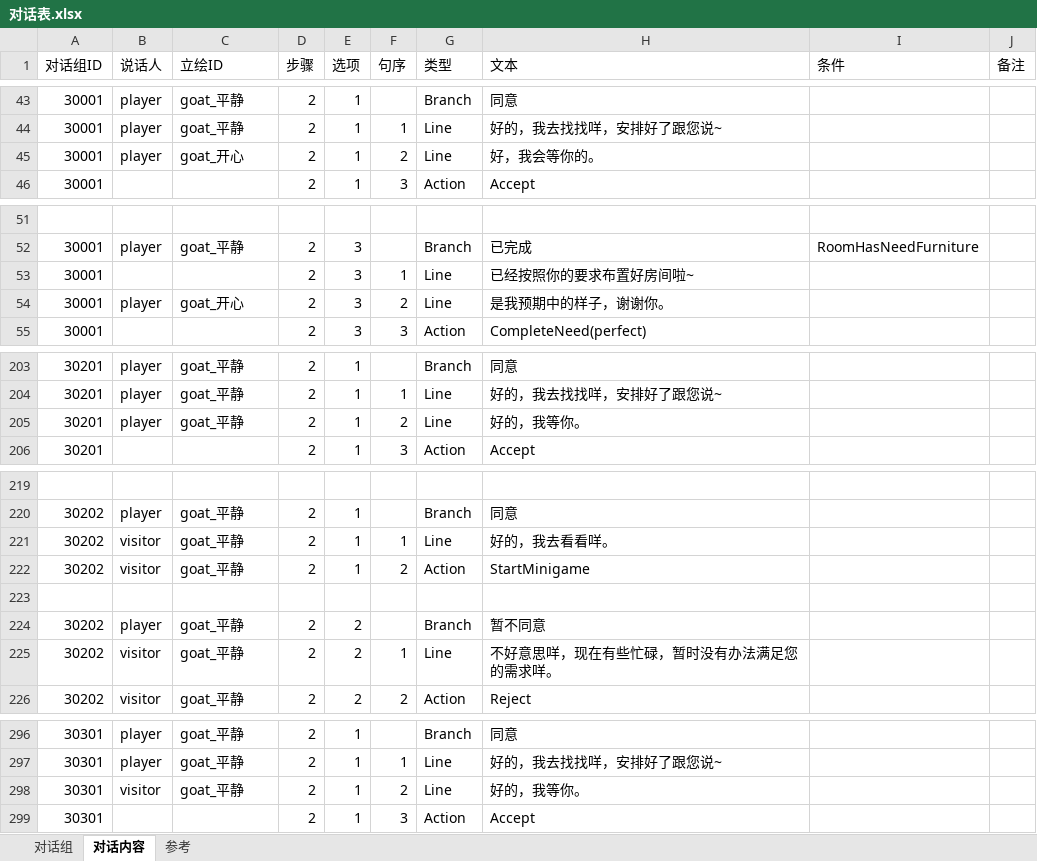
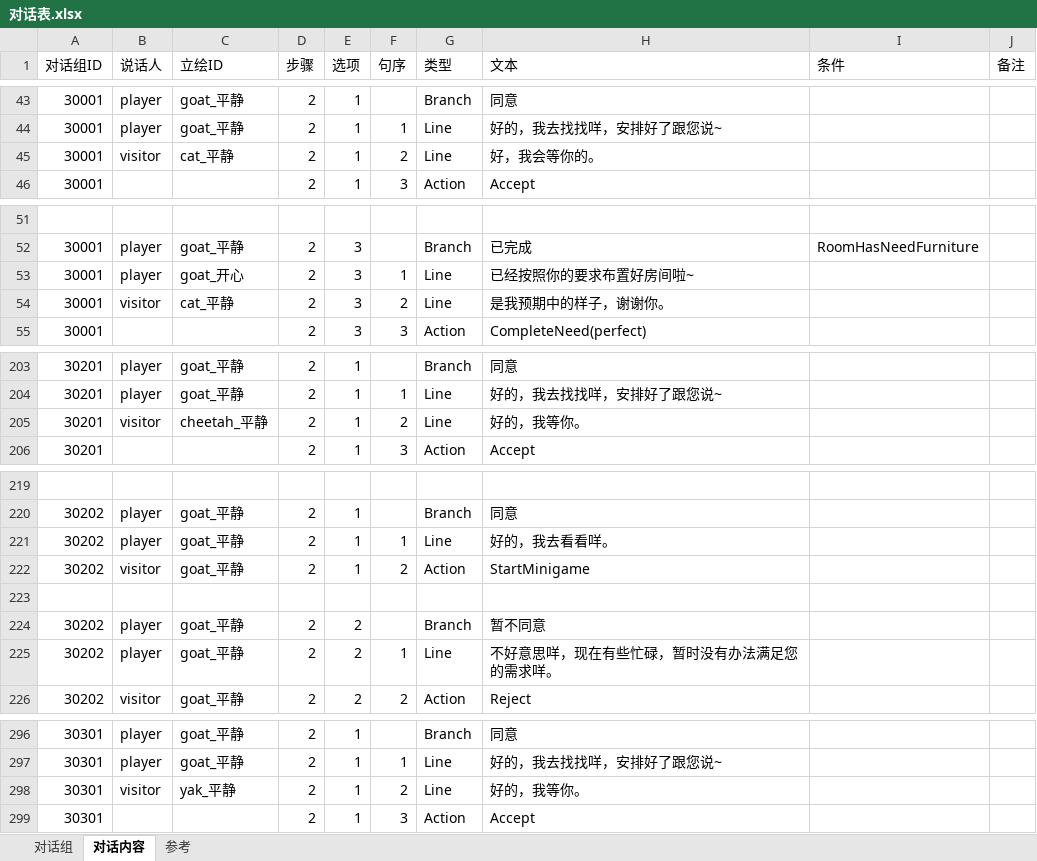
Before and after one commit to CsOHQAQ/2026MasterHouse, an Excel workbook: Excel/对话表.xlsx, sheet 对话内容, drawn as a sheet; only a part is shown, gaps mark what is left out; values as stored, in another font and other column widths than the file's, no borders; the diff names each change by its address in the sheet, - before the commit and + after, or states it on an @@ line.

```diff
--- a/Excel/对话表.xlsx (sheet 对话内容)
+++ b/Excel/对话表.xlsx (sheet 对话内容)
-B45 (说话人): player
+B45 (说话人): visitor
-C45 (立绘ID): goat_开心
+C45 (立绘ID): cat_平静
-B53 (说话人): (empty)
+B53 (说话人): player
-C53 (立绘ID): (empty)
+C53 (立绘ID): goat_开心
-B54 (说话人): player
+B54 (说话人): visitor
-C54 (立绘ID): goat_开心
+C54 (立绘ID): cat_平静
-B205 (说话人): player
+B205 (说话人): visitor
-C205 (立绘ID): goat_平静
+C205 (立绘ID): cheetah_平静
-B221 (说话人): visitor
+B221 (说话人): player
-B225 (说话人): visitor
+B225 (说话人): player
-C298 (立绘ID): goat_平静
+C298 (立绘ID): yak_平静
```
Also changed, not shown: 2 other files.
